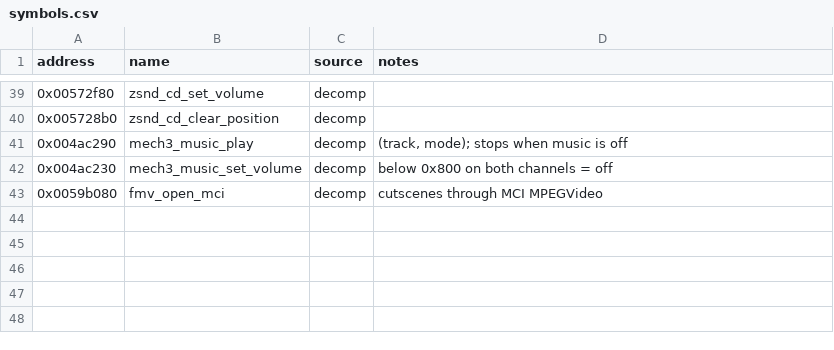
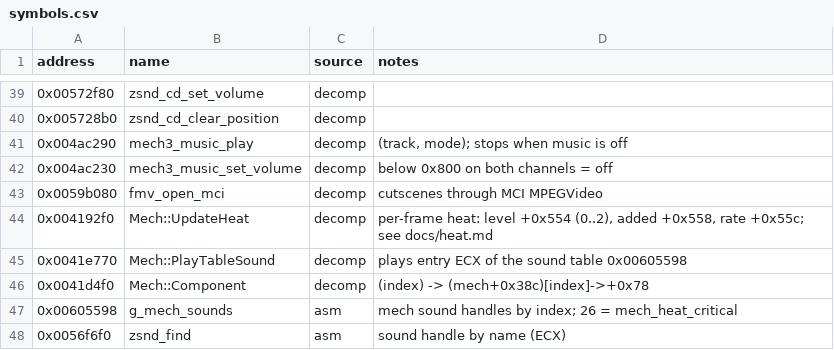
Before and after one commit to telltaleatheist/mw3-re, a CSV file: docs/symbols.csv, drawn as a sheet; only a part is shown, gaps mark what is left out.

Commit message:
Heat: the per-frame heat model at 0x4192f0, its thresholds, and an original quirk that makes the cooling factor always x8

```diff
--- a/docs/symbols.csv
+++ b/docs/symbols.csv
@@ -43 +43,6 @@ address,name,source,notes
 0x0059b080,fmv_open_mci,decomp,"cutscenes through MCI MPEGVideo"
+0x004192f0,Mech::UpdateHeat,decomp,"per-frame heat: level +0x554 (0..2), added +0x558, rate +0x55c; see docs/heat.md"
+0x0041e770,Mech::PlayTableSound,decomp,"plays entry ECX of the sound table 0x00605598"
+0x0041d4f0,Mech::Component,decomp,"(index) -> (mech+0x38c)[index]->+0x78"
+0x00605598,g_mech_sounds,asm,"mech sound handles by index; 26 = mech_heat_critical"
+0x0056f6f0,zsnd_find,asm,"sound handle by name (ECX)"
```
Also changed, not shown: 1 other file.
